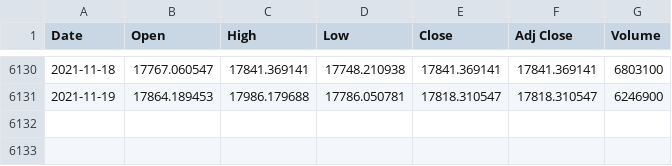
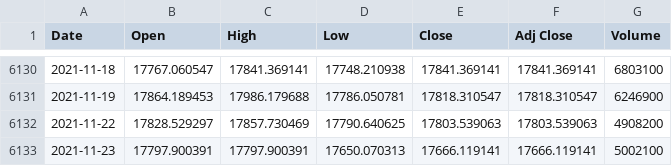
Before and after one commit to KKQanT/sys-steel-scrap-project, a CSV file: data/yahoo/^TWII.csv, drawn as a sheet; only a part is shown, gaps mark what is left out.

Commit message:
check yahoos data func

```diff
--- a/data/yahoo/^TWII.csv
+++ b/data/yahoo/^TWII.csv
@@ -6131 +6131,3 @@ Date,Open,High,Low,Close,Adj Close,Volume
 2021-11-19,17864.189453,17986.179688,17786.050781,17818.310547,17818.310547,6246900
+2021-11-22,17828.529297,17857.730469,17790.640625,17803.539063,17803.539063,4908200
+2021-11-23,17797.900391,17797.900391,17650.070313,17666.119141,17666.119141,5002100
```
Also changed, not shown: data/yahoo/000333.SZ.csv, data/yahoo/601899.SS.csv, 9 other files.
